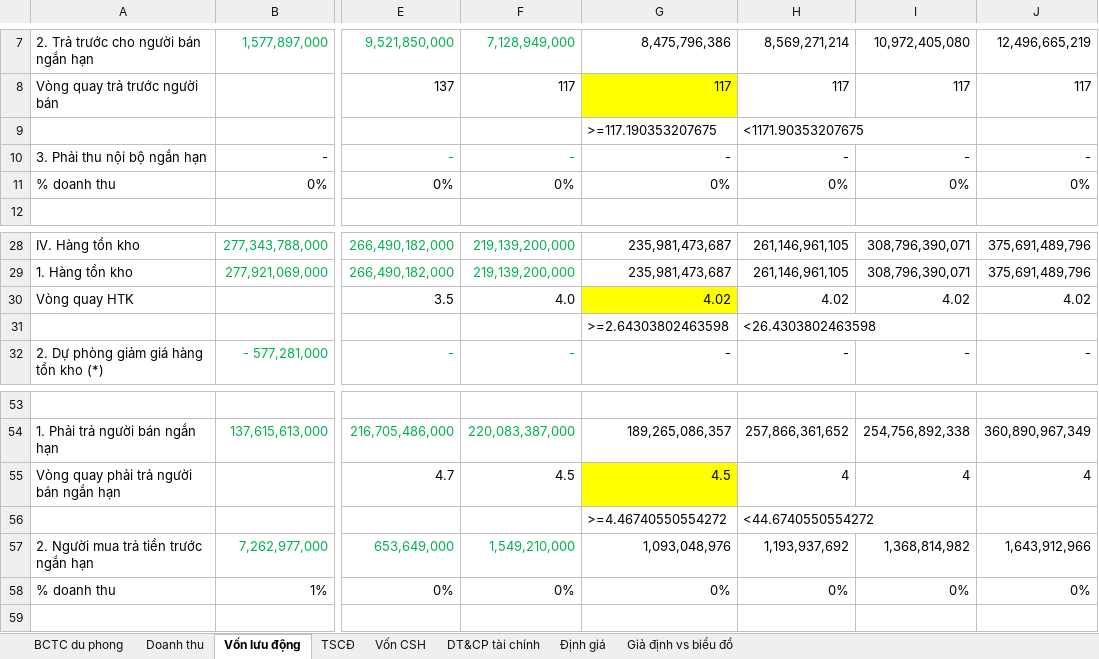
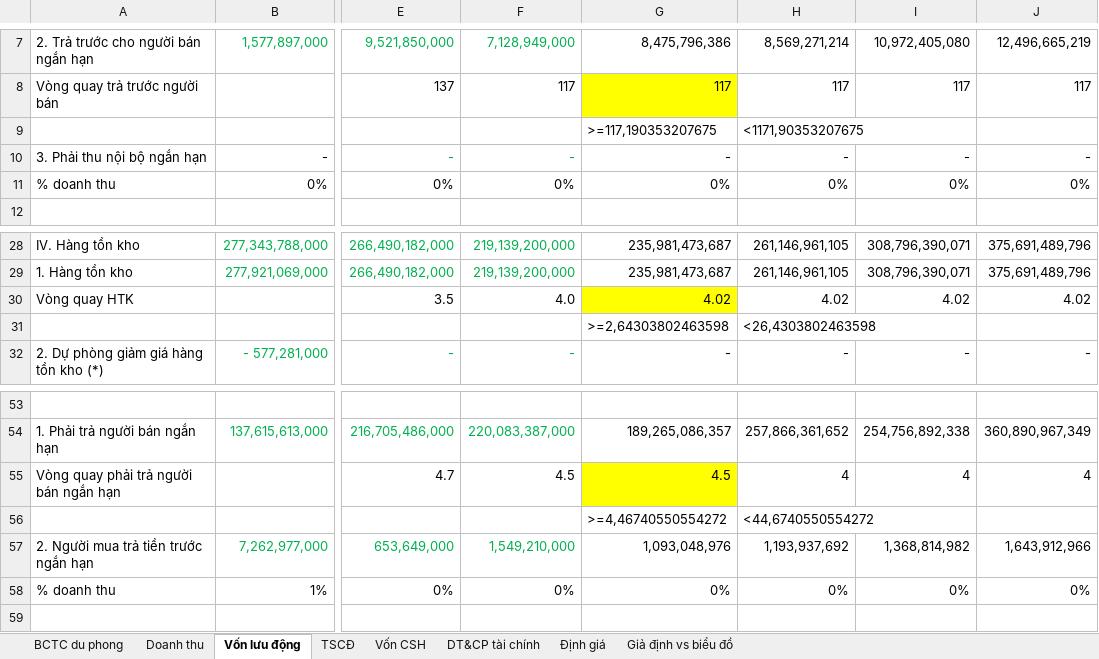
Before and after one commit to tahpnart8/Financial-Statement-Scraping, an Excel workbook: doc/DMC model.xlsx, sheet Vốn lưu động, drawn as a sheet; only a part is shown, gaps mark what is left out; values as stored, in another font and other column widths than the file's, no borders; the diff names each change by its address in the sheet, - before the commit and + after, or states it on an @@ line.

```diff
--- a/doc/DMC model.xlsx (sheet Vốn lưu động)
+++ b/doc/DMC model.xlsx (sheet Vốn lưu động)
-G9: >=117.190353207675
+G9: >=117,190353207675
-H9: <1171.90353207675
+H9: <1171,90353207675
-G31: >=2.64303802463598
+G31: >=2,64303802463598
-H31: <26.4303802463598
+H31: <26,4303802463598
-G56: >=4.46740550554272
+G56: >=4,46740550554272
-H56: <44.6740550554272
+H56: <44,6740550554272
```
Also changed, not shown: sheet TSCĐ, charts or pictures, 30 other files.
